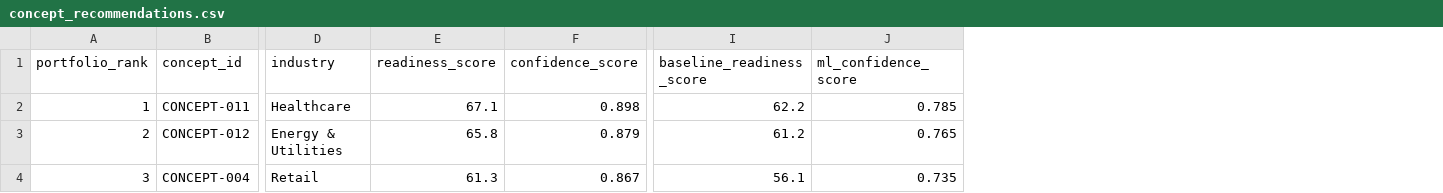
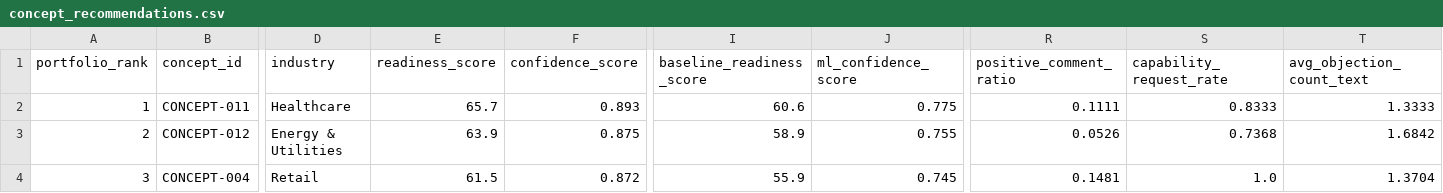
Before and after one commit to PrashantPatil-2005/Commercialization-Intelligence-Engine, a CSV file: data/processed/concept_recommendations.csv, drawn as a sheet; only a part is shown, gaps mark what is left out; the diff covers the shown part only; the diff names each change by its address in the sheet, - before the commit and + after, or states it on an @@ line.

```diff
--- a/data/processed/concept_recommendations.csv
+++ b/data/processed/concept_recommendations.csv
+column R (positive_comment_ratio), rows 2-4: 0.1111 | 0.0526 | 0.1481
+column S (capability_request_rate), rows 2-4: 0.8333 | 0.7368 | 1.0
+column T (avg_objection_count_text), rows 2-4: 1.3333 | 1.6842 | 1.3704
-E2 (readiness_score): 67.1
+E2 (readiness_score): 65.7
-F2 (confidence_score): 0.898
+F2 (confidence_score): 0.893
-I2 (baseline_readiness_score): 62.2
+I2 (baseline_readiness_score): 60.6
-J2 (ml_confidence_score): 0.785
+J2 (ml_confidence_score): 0.775
-E3 (readiness_score): 65.8
+E3 (readiness_score): 63.9
-F3 (confidence_score): 0.879
+F3 (confidence_score): 0.875
-I3 (baseline_readiness_score): 61.2
+I3 (baseline_readiness_score): 58.9
-J3 (ml_confidence_score): 0.765
+J3 (ml_confidence_score): 0.755
-E4 (readiness_score): 61.3
+E4 (readiness_score): 61.5
-F4 (confidence_score): 0.867
+F4 (confidence_score): 0.872
-I4 (baseline_readiness_score): 56.1
+I4 (baseline_readiness_score): 55.9
-J4 (ml_confidence_score): 0.735
+J4 (ml_confidence_score): 0.745
```
Also changed, not shown: 3 added rows, 3 removed rows and 28 edited cells elsewhere in this file, data/processed/concept_decisions_full.csv, data/processed/concept_features.csv, 14 other files.
